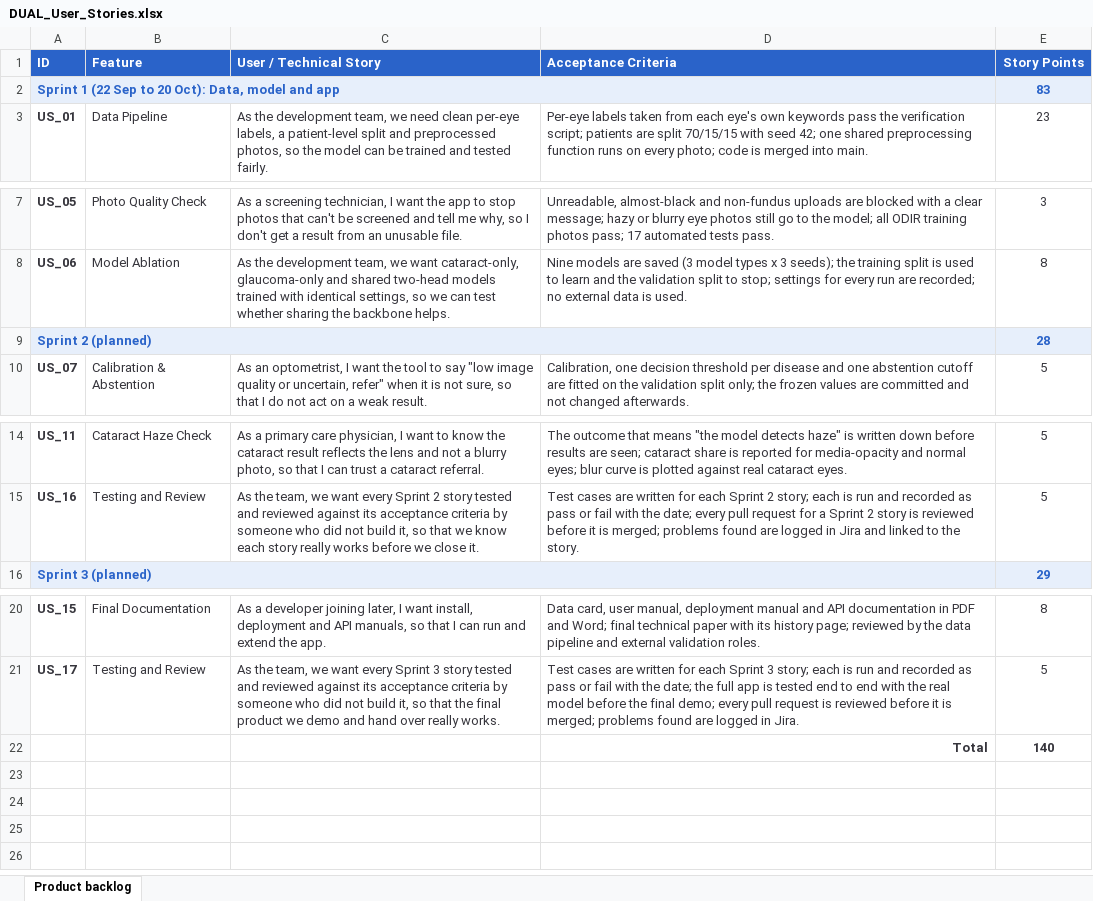
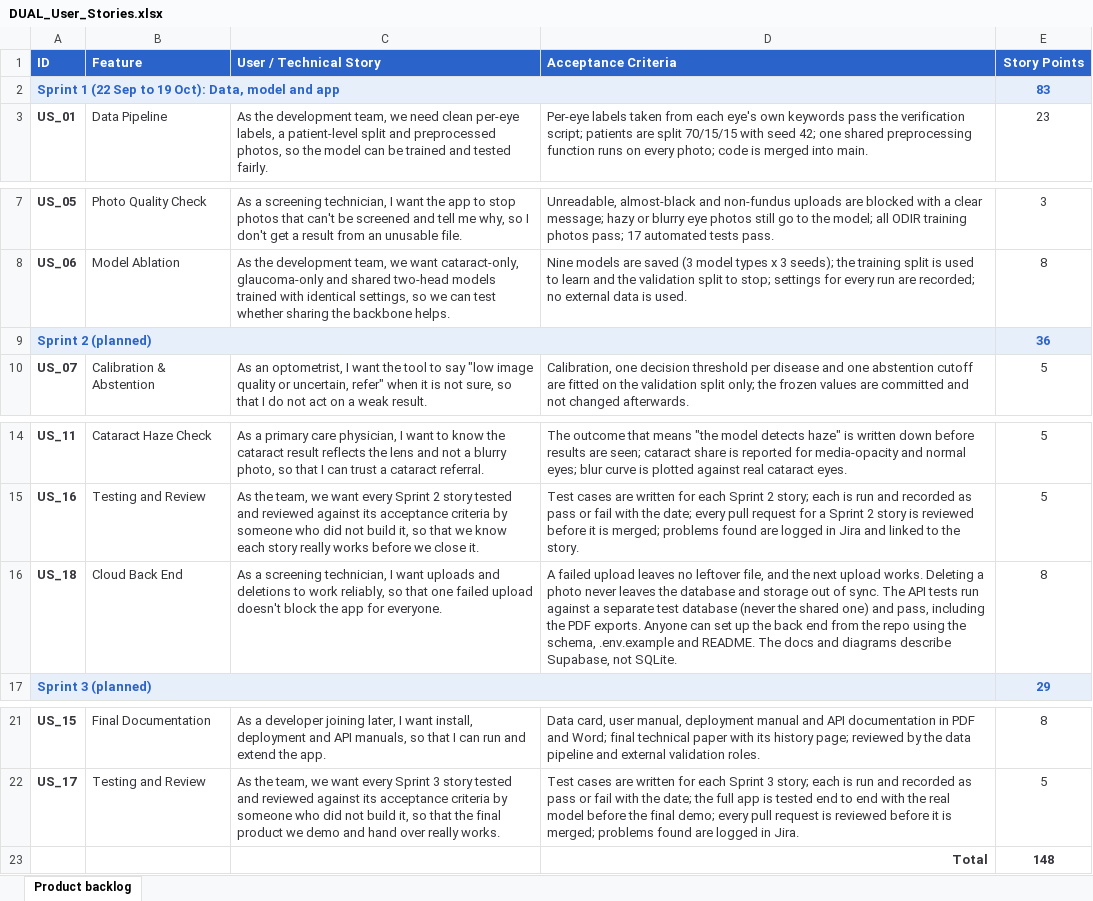
Before and after one commit to bhoamikhona/F2026-Team1, an Excel workbook: documents/user_stories/DUAL_User_Stories.xlsx, sheet Product backlog, drawn as a sheet; only a part is shown, gaps mark what is left out; values as stored, in another font and other column widths than the file's, no borders; charts and pictures not drawn; addresses are those after the commit; the diff names each change by its address in the sheet, - before the commit and + after, or states it on an @@ line.

Commit message:
Add Sprint 1 presentation, user stories and test cases

```diff
--- a/documents/user_stories/DUAL_User_Stories.xlsx (sheet Product backlog)
+++ b/documents/user_stories/DUAL_User_Stories.xlsx (sheet Product backlog)
-A2 (ID): …Sep to 20 Oct): Data,…
+A2 (ID): …Sep to 19 Oct): Data,…
-E9 (Story Points): 28
+E9 (Story Points): 36
+row 16: US_18 | Cloud Back End | As a screening technician, I want uploads and deletions to work reliably, so that one failed upload doesn't block the app for everyone. | A failed upload leaves no leftover file, and the next upload works. Deleting a photo never leaves the database and storage out of sync. The API tests run against a separate test database (never the shared one) and pass, including the PDF exports. Anyone can set up the back end from the repo using the schema, .env.example and README. The docs and diagrams describe Supabase, not SQLite. | 8
-E23 (Story Points): 140
+E23 (Story Points): 148
```
Also changed, not shown: formulas that keep their value, 5 other files.
